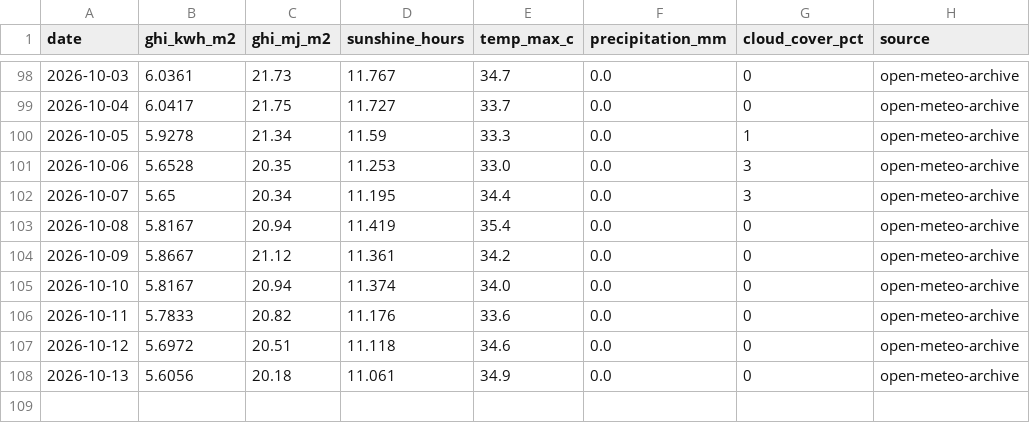
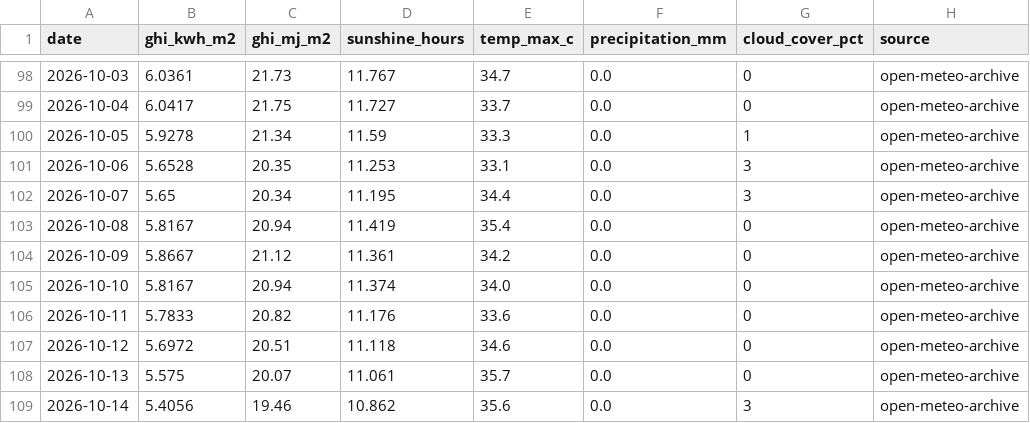
Before and after one commit to Sahil2911/Inverter, a CSV file: data/processed/irradiance_kalol.csv, drawn as a sheet; only a part is shown, gaps mark what is left out.

```diff
--- a/data/processed/irradiance_kalol.csv
+++ b/data/processed/irradiance_kalol.csv
@@ -100,3 +100,3 @@ date,ghi_kwh_m2,ghi_mj_m2,sunshine_hours,temp_max_c,precipitation_mm,cloud_cover
 2026-10-05,5.9278,21.34,11.59,33.3,0.0,1,open-meteo-archive
-2026-10-06,5.6528,20.35,11.253,33.0,0.0,3,open-meteo-archive
+2026-10-06,5.6528,20.35,11.253,33.1,0.0,3,open-meteo-archive
 2026-10-07,5.65,20.34,11.195,34.4,0.0,3,open-meteo-archive
@@ -107,2 +107,3 @@ date,ghi_kwh_m2,ghi_mj_m2,sunshine_hours,temp_max_c,precipitation_mm,cloud_cover
 2026-10-12,5.6972,20.51,11.118,34.6,0.0,0,open-meteo-archive
-2026-10-13,5.6056,20.18,11.061,34.9,0.0,0,open-meteo-archive
+2026-10-13,5.575,20.07,11.061,35.7,0.0,0,open-meteo-archive
+2026-10-14,5.4056,19.46,10.862,35.6,0.0,3,open-meteo-archive
```
Also changed, not shown: 1 other file.
